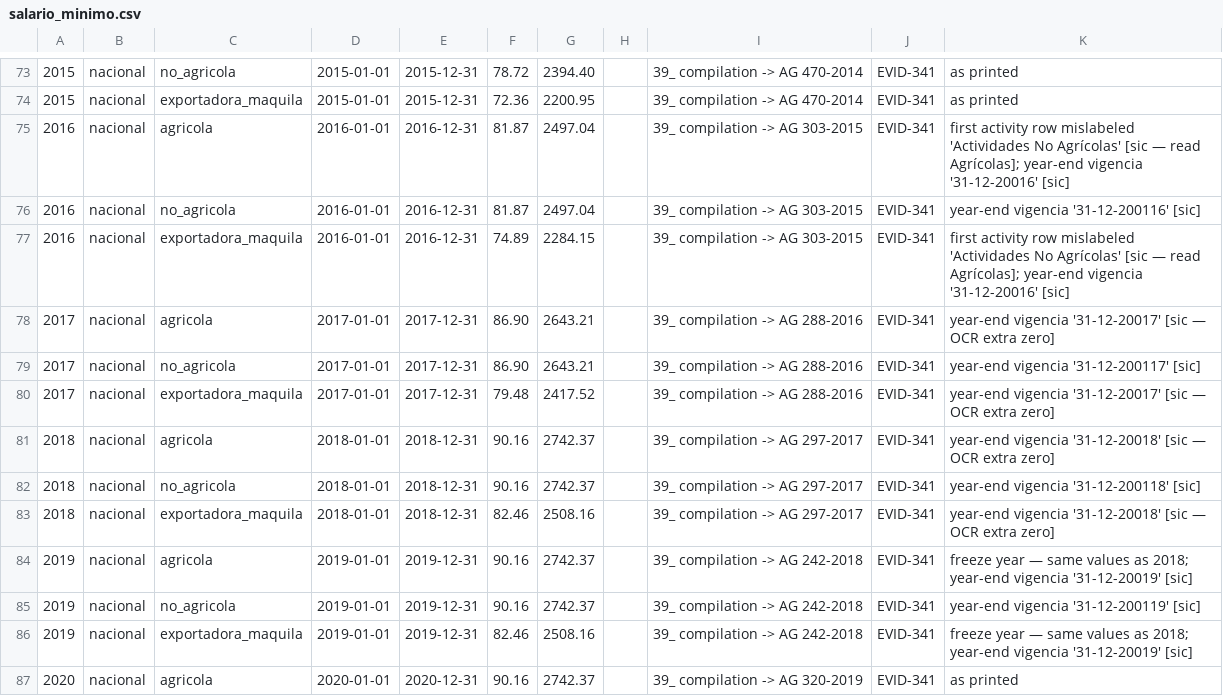
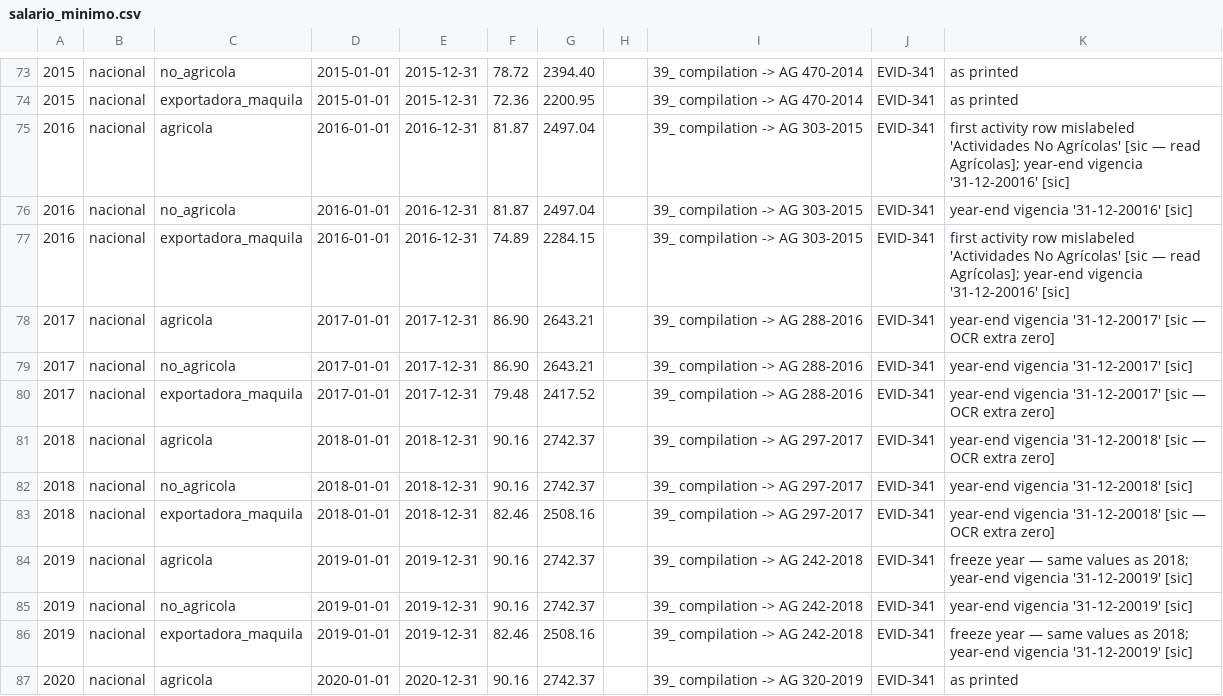
Before and after one commit to CtrlCarlitos/odoo-localizations, a CSV file: gt/requirements/payroll/salario_minimo.csv, drawn as a sheet; only a part is shown, gaps mark what is left out; the diff names each change by its address in the sheet, - before the commit and + after, or states it on an @@ line.

```diff
--- a/gt/requirements/payroll/salario_minimo.csv
+++ b/gt/requirements/payroll/salario_minimo.csv
-K76: year-end vigencia '31-12-200116' [sic]
+K76: year-end vigencia '31-12-20016' [sic]
-K79: year-end vigencia '31-12-200117' [sic]
+K79: year-end vigencia '31-12-20017' [sic]
-K82: year-end vigencia '31-12-200118' [sic]
+K82: year-end vigencia '31-12-20018' [sic]
-K85: year-end vigencia '31-12-200119' [sic]
+K85: year-end vigencia '31-12-20019' [sic]
```
Also changed, not shown: 3 other files.
